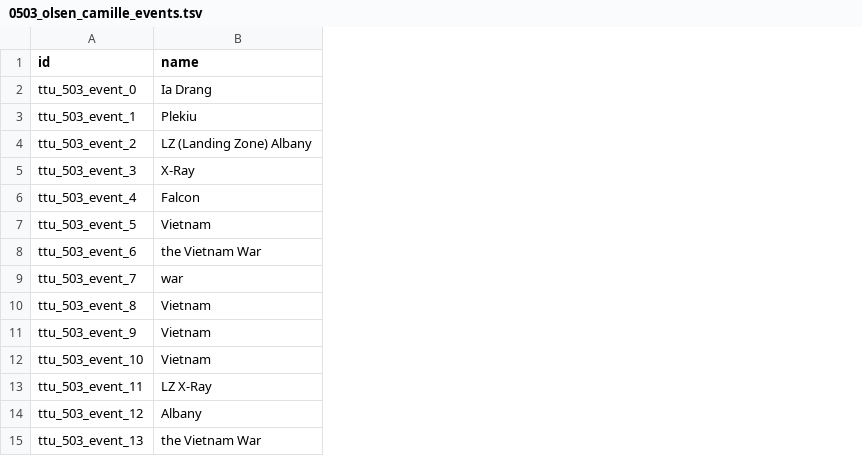
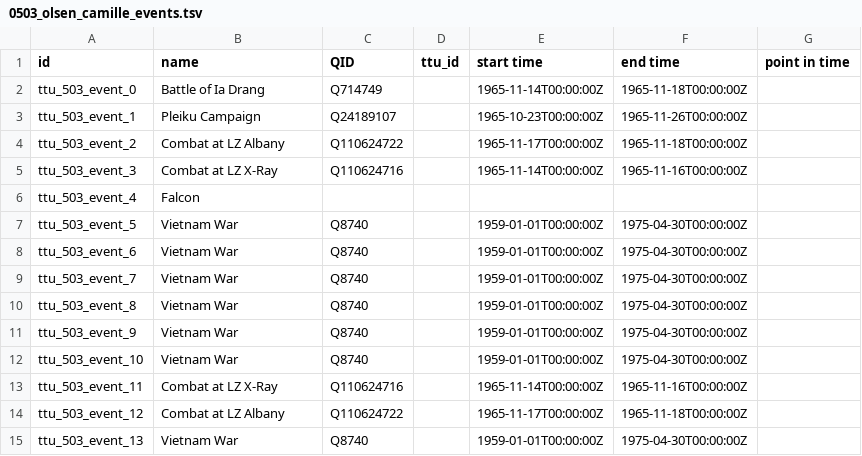
Before and after one commit to Dartmouth-Digital-History-Initiative/VNCA-Encoding, a TSV file: tsv/0503_olsen_camille_events.tsv, drawn as a sheet; the diff names each change by its address in the sheet, - before the commit and + after, or states it on an @@ line.

Commit message:
Update 0503_olsen_camille_events.tsv

```diff
--- a/tsv/0503_olsen_camille_events.tsv
+++ b/tsv/0503_olsen_camille_events.tsv
+column C (QID), rows 2-15: Q714749 | Q24189107 | Q110624722 | Q110624716 |  | Q8740 | Q8740 | Q8740 | Q8740 | Q8740 | Q8740 | Q110624716 | Q110624722 | Q8740
+column D (ttu_id), empty
+column E (start time), rows 2-15: 1965-11-14T00:00:00Z | 1965-10-23T00:00:00Z | 1965-11-17T00:00:00Z | 1965-11-14T00:00:00Z |  | 1959-01-01T00:00:00Z | 1959-01-01T00:00:00Z | 1959-01-01T00:00:00Z | 1959-01-01T00:00:00Z | 1959-01-01T00:00:00Z | 1959-01-01T00:00:00Z | 1965-11-14T00:00:00Z | 1965-11-17T00:00:00Z | 1959-01-01T00:00:00Z
+column F (end time), rows 2-15: 1965-11-18T00:00:00Z | 1965-11-26T00:00:00Z | 1965-11-18T00:00:00Z | 1965-11-16T00:00:00Z |  | 1975-04-30T00:00:00Z | 1975-04-30T00:00:00Z | 1975-04-30T00:00:00Z | 1975-04-30T00:00:00Z | 1975-04-30T00:00:00Z | 1975-04-30T00:00:00Z | 1965-11-16T00:00:00Z | 1965-11-18T00:00:00Z | 1975-04-30T00:00:00Z
+column G (point in time), empty
-B2 (name): Ia Drang
+B2 (name): Battle of Ia Drang
-B3 (name): Plekiu
+B3 (name): Pleiku Campaign
-B4 (name): LZ (Landing Zone) Albany
+B4 (name): Combat at LZ Albany
-B5 (name): X-Ray
+B5 (name): Combat at LZ X-Ray
-B7 (name): Vietnam
+B7 (name): Vietnam War
-B8 (name): the Vietnam War
+B8 (name): Vietnam War
-B9 (name): war
+B9 (name): Vietnam War
-B10:B12 (name): Vietnam
+B10:B12 (name): Vietnam War
-B13 (name): LZ X-Ray
+B13 (name): Combat at LZ X-Ray
-B14 (name): Albany
+B14 (name): Combat at LZ Albany
-B15 (name): the Vietnam War
+B15 (name): Vietnam War
```
